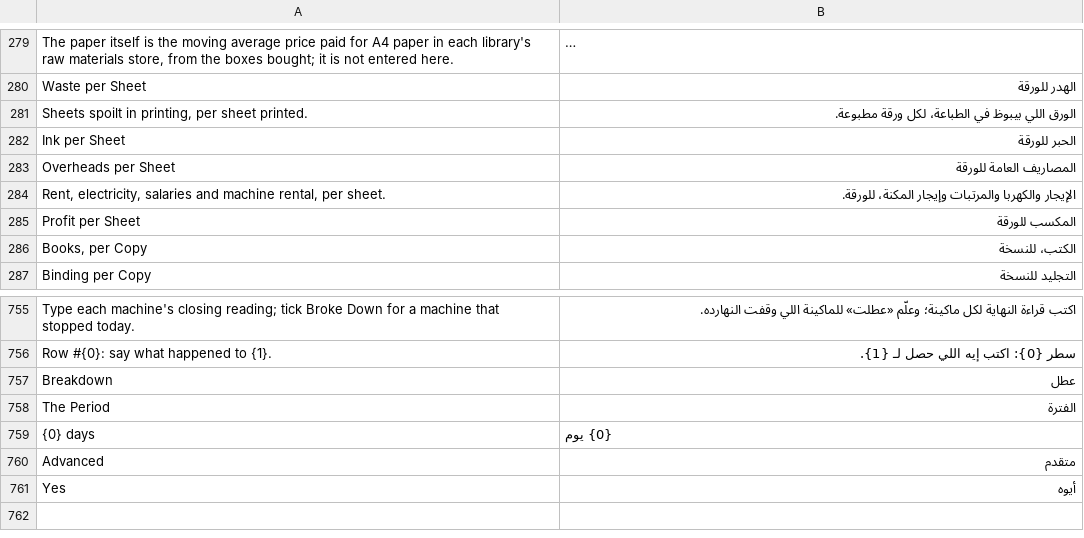
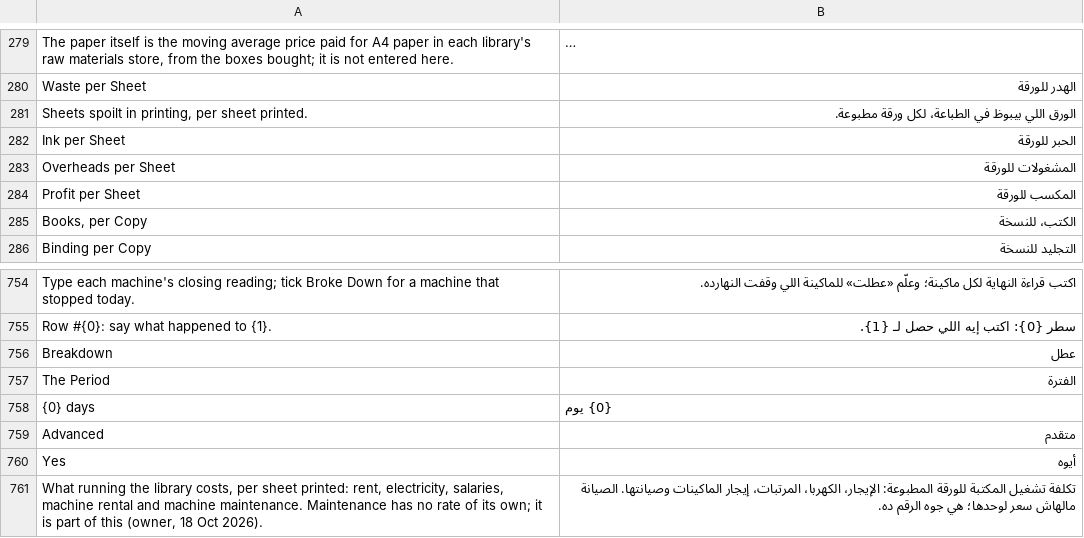
Before and after one commit to tokaM107/integrated-business-platform, a CSV file: apps/imed_erp/imed_erp/translations/ar.csv, drawn as a sheet; only a part is shown, gaps mark what is left out; long unchanged cells end in ….

```diff
--- a/apps/imed_erp/imed_erp/translations/ar.csv
+++ b/apps/imed_erp/imed_erp/translations/ar.csv
@@ -282,4 +282,3 @@ Waste per Sheet,الهدر للورقة
 Ink per Sheet,الحبر للورقة
-Overheads per Sheet,المصاريف العامة للورقة
-"Rent, electricity, salaries and machine rental, per sheet.",الإيجار والكهربا والمرتبات وإيجار المكنة، للورقة.
+Overheads per Sheet,المشغولات للورقة
 Profit per Sheet,المكسب للورقة
@@ -761 +760,2 @@ Advanced,متقدم
 Yes,أيوه
+"What running the library costs, per sheet printed: rent, electricity, salaries, machine rental and machine maintenance. Maintenance has no rate of its own; it is part of this (owner, 18 Oct 2026).",تكلفة تشغيل المكتبة للورقة المطبوعة: الإيجار، الكهربا، المرتبات، إيجار الماكينات وصيانتها. الصيانة مالهاش سعر لوحدها؛ هي جوه الرقم ده.
```
